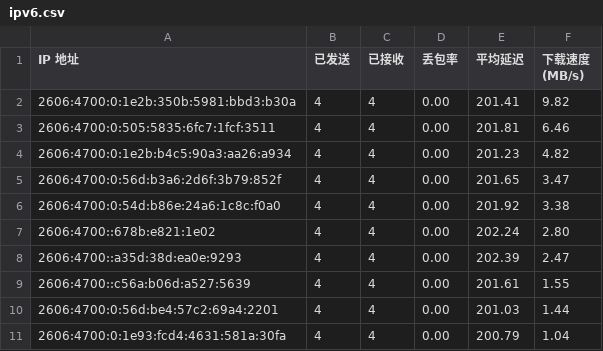
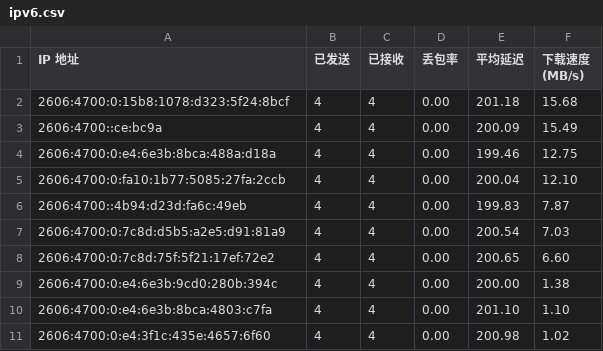
Before and after one commit to yuntinkn06/IPDB, a CSV file: BestCF/ipv6.csv, drawn as a sheet.

Commit message:
Update BestCF/ipv6.csv - 2026-04-07 00:10:37

```diff
--- a/BestCF/ipv6.csv
+++ b/BestCF/ipv6.csv
@@ -1,11 +1,11 @@
 IP 地址,已发送,已接收,丢包率,平均延迟,下载速度 (MB/s)
-2606:4700:0:1e2b:350b:5981:bbd3:b30a,4,4,0.00,201.41,9.82
-2606:4700:0:505:5835:6fc7:1fcf:3511,4,4,0.00,201.81,6.46
-2606:4700:0:1e2b:b4c5:90a3:aa26:a934,4,4,0.00,201.23,4.82
-2606:4700:0:56d:b3a6:2d6f:3b79:852f,4,4,0.00,201.65,3.47
-2606:4700:0:54d:b86e:24a6:1c8c:f0a0,4,4,0.00,201.92,3.38
-2606:4700::678b:e821:1e02,4,4,0.00,202.24,2.80
-2606:4700::a35d:38d:ea0e:9293,4,4,0.00,202.39,2.47
-2606:4700::c56a:b06d:a527:5639,4,4,0.00,201.61,1.55
-2606:4700:0:56d:be4:57c2:69a4:2201,4,4,0.00,201.03,1.44
-2606:4700:0:1e93:fcd4:4631:581a:30fa,4,4,0.00,200.79,1.04
+2606:4700:0:15b8:1078:d323:5f24:8bcf,4,4,0.00,201.18,15.68
+2606:4700::ce:bc9a,4,4,0.00,200.09,15.49
+2606:4700:0:e4:6e3b:8bca:488a:d18a,4,4,0.00,199.46,12.75
+2606:4700:0:fa10:1b77:5085:27fa:2ccb,4,4,0.00,200.04,12.10
+2606:4700::4b94:d23d:fa6c:49eb,4,4,0.00,199.83,7.87
+2606:4700:0:7c8d:d5b5:a2e5:d91:81a9,4,4,0.00,200.54,7.03
+2606:4700:0:7c8d:75f:5f21:17ef:72e2,4,4,0.00,200.65,6.60
+2606:4700:0:e4:6e3b:9cd0:280b:394c,4,4,0.00,200.00,1.38
+2606:4700:0:e4:6e3b:8bca:4803:c7fa,4,4,0.00,201.10,1.10
+2606:4700:0:e4:3f1c:435e:4657:6f60,4,4,0.00,200.98,1.02
```
